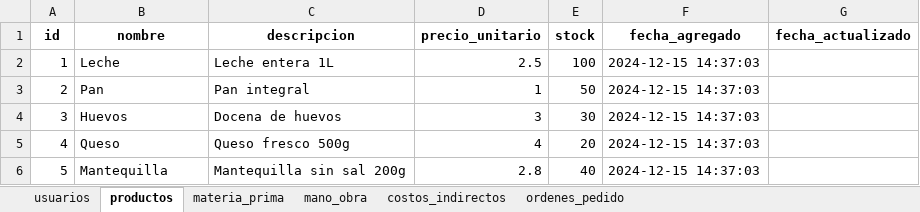
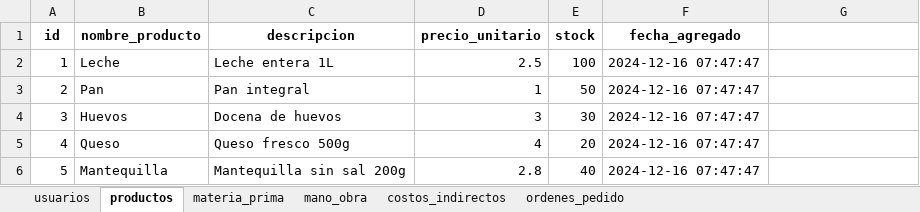
Before and after one commit to gussephe-benjamin/Aplicativo-Costos, an Excel workbook: Backend/app/data/data.xlsx, sheet productos, drawn as a sheet; values as stored, in another font and other column widths than the file's, no borders; the diff names each change by its address in the sheet, - before the commit and + after, or states it on an @@ line.

```diff
--- a/Backend/app/data/data.xlsx (sheet productos)
+++ b/Backend/app/data/data.xlsx (sheet productos)
-B1: nombre
+B1: nombre_producto
-G1: fecha_actualizado
+G1: (empty)
-F2:F6 (fecha_agregado): 2024-12-15 14:37:03
+F2:F6 (fecha_agregado): 2024-12-16 07:47:47
```
Also changed, not shown: sheet ordenes_pedido, sheet materia_prima, sheet mano_obra, sheet usuarios, 12 other files.
